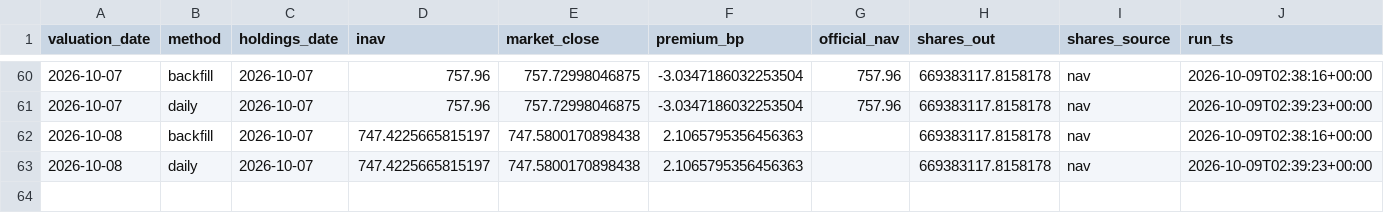
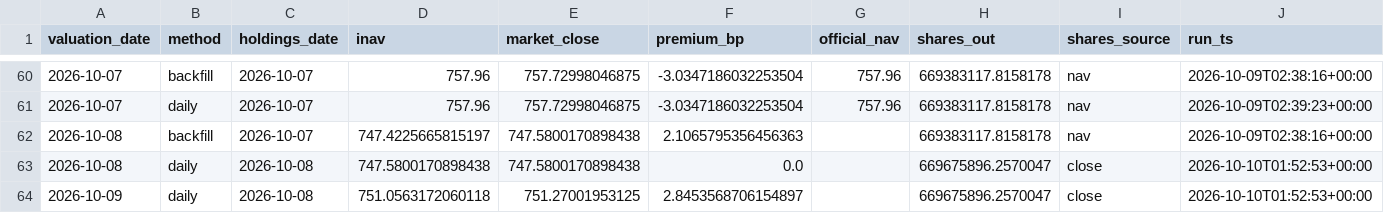
Before and after one commit to vanshwahi01/qqq-inav-monitor, a CSV file: output/results.csv, drawn as a sheet; only a part is shown, gaps mark what is left out.

```diff
--- a/output/results.csv
+++ b/output/results.csv
@@ -62,2 +62,3 @@ valuation_date,method,holdings_date,inav,market_close,premium_bp,official_nav,sh
 2026-10-08,backfill,2026-10-07,747.4225665815197,747.5800170898438,2.1065795356456363,,669383117.8158178,nav,2026-10-09T02:38:16+00:00
-2026-10-08,daily,2026-10-07,747.4225665815197,747.5800170898438,2.1065795356456363,,669383117.8158178,nav,2026-10-09T02:39:23+00:00
+2026-10-08,daily,2026-10-08,747.5800170898438,747.5800170898438,0.0,,669675896.2570047,close,2026-10-10T01:52:53+00:00
+2026-10-09,daily,2026-10-08,751.0563172060118,751.27001953125,2.8453568706154897,,669675896.2570047,close,2026-10-10T01:52:53+00:00
```
Also changed, not shown: 4 other files.
